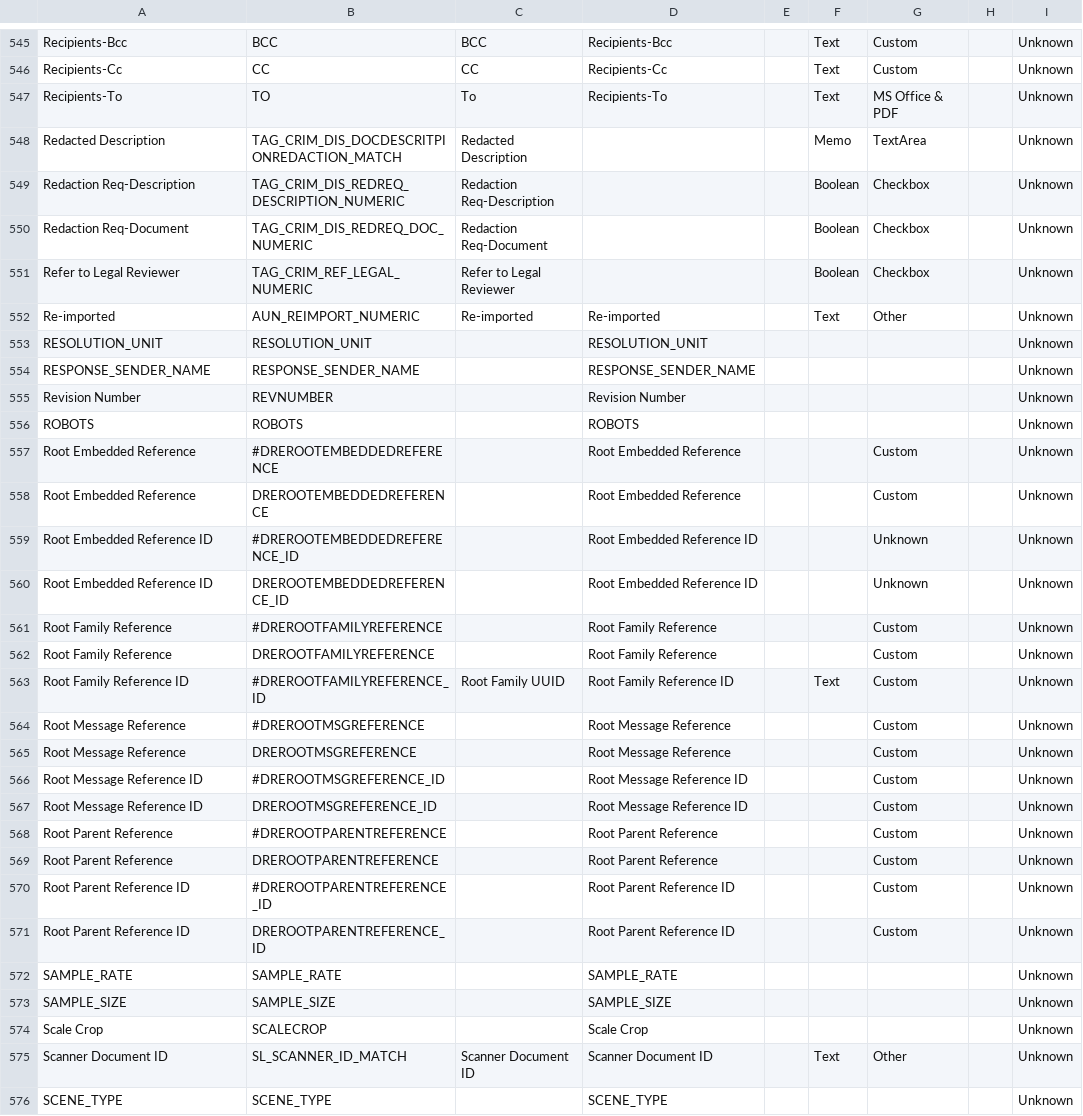
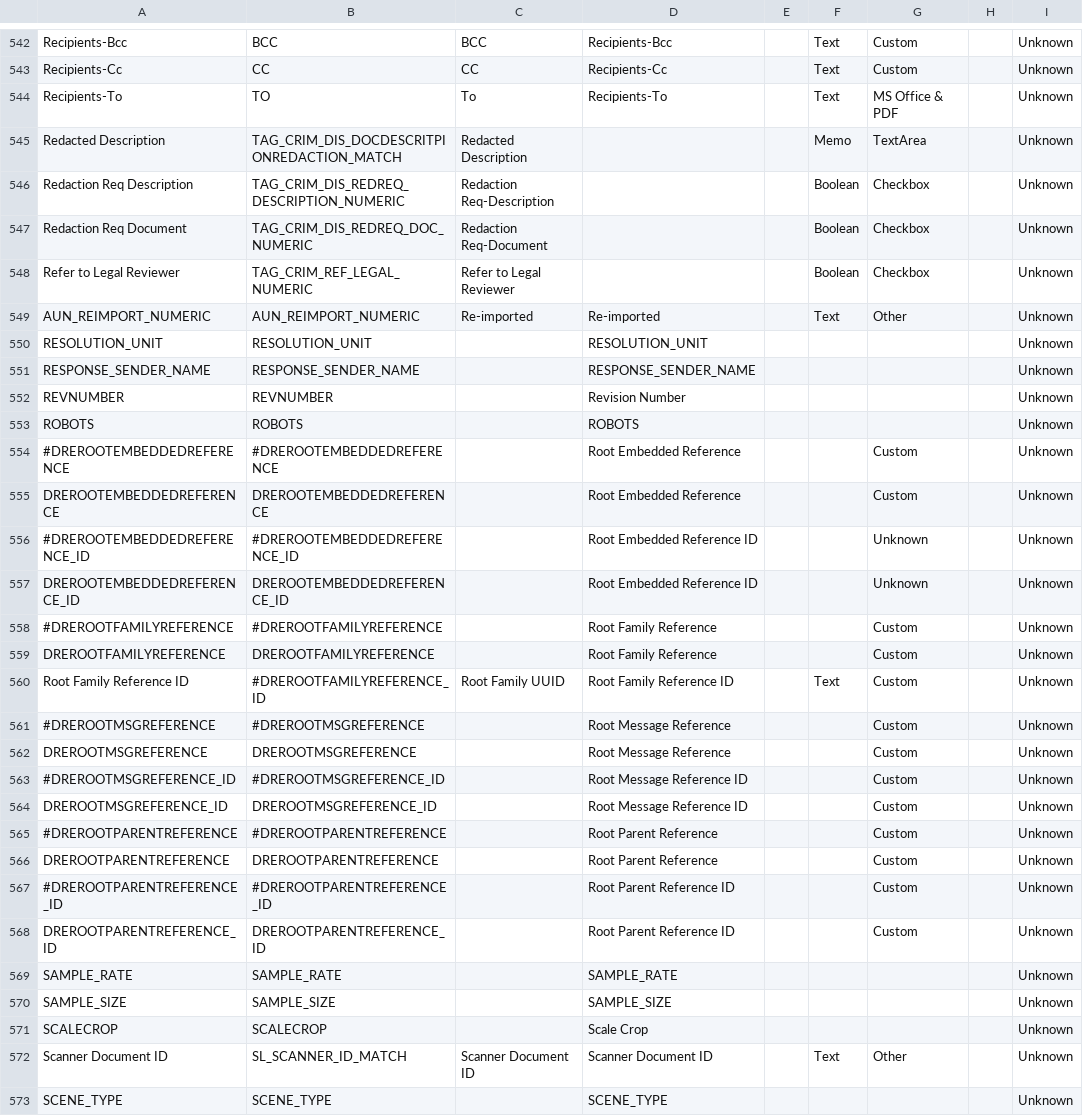
Before and after one commit to JamesEDT/EDT.Migration.Reconciliation.Bond, a CSV file: StandardMap_v4.csv, drawn as a sheet; only a part is shown, gaps mark what is left out; the diff covers the shown part only.

```diff
--- a/StandardMap_v4.csv
+++ b/StandardMap_v4.csv
@@ -548,28 +545,28 @@ Recipients-To,TO,To,Recipients-To,,Text,MS Office & PDF,,Unknown
 Redacted Description,TAG_CRIM_DIS_DOCDESCRITPIONREDACTION_MATCH,Redacted Description,,,Memo,TextArea,,Unknown
-Redaction Req-Description,TAG_CRIM_DIS_REDREQ_DESCRIPTION_NUMERIC,Redaction Req-Description,,,Boolean,Checkbox,,Unknown
-Redaction Req-Document,TAG_CRIM_DIS_REDREQ_DOC_NUMERIC,Redaction Req-Document,,,Boolean,Checkbox,,Unknown
+Redaction Req Description,TAG_CRIM_DIS_REDREQ_DESCRIPTION_NUMERIC,Redaction Req-Description,,,Boolean,Checkbox,,Unknown
+Redaction Req Document,TAG_CRIM_DIS_REDREQ_DOC_NUMERIC,Redaction Req-Document,,,Boolean,Checkbox,,Unknown
 Refer to Legal Reviewer,TAG_CRIM_REF_LEGAL_NUMERIC,Refer to Legal Reviewer,,,Boolean,Checkbox,,Unknown
-Re-imported,AUN_REIMPORT_NUMERIC,Re-imported,Re-imported,,Text,Other,,Unknown
+AUN_REIMPORT_NUMERIC,AUN_REIMPORT_NUMERIC,Re-imported,Re-imported,,Text,Other,,Unknown
 RESOLUTION_UNIT,RESOLUTION_UNIT,,RESOLUTION_UNIT,,,,,Unknown
 RESPONSE_SENDER_NAME,RESPONSE_SENDER_NAME,,RESPONSE_SENDER_NAME,,,,,Unknown
-Revision Number,REVNUMBER,,Revision Number,,,,,Unknown
+REVNUMBER,REVNUMBER,,Revision Number,,,,,Unknown
 ROBOTS,ROBOTS,,ROBOTS,,,,,Unknown
-Root Embedded Reference,#DREROOTEMBEDDEDREFERENCE,,Root Embedded Reference,,,Custom,,Unknown
-Root Embedded Reference,DREROOTEMBEDDEDREFERENCE,,Root Embedded Reference,,,Custom,,Unknown
-Root Embedded Reference ID,#DREROOTEMBEDDEDREFERENCE_ID,,Root Embedded Reference ID,,,Unknown,,Unknown
-Root Embedded Reference ID,DREROOTEMBEDDEDREFERENCE_ID,,Root Embedded Reference ID,,,Unknown,,Unknown
-Root Family Reference,#DREROOTFAMILYREFERENCE,,Root Family Reference,,,Custom,,Unknown
-Root Family Reference,DREROOTFAMILYREFERENCE,,Root Family Reference,,,Custom,,Unknown
+#DREROOTEMBEDDEDREFERENCE,#DREROOTEMBEDDEDREFERENCE,,Root Embedded Reference,,,Custom,,Unknown
+DREROOTEMBEDDEDREFERENCE,DREROOTEMBEDDEDREFERENCE,,Root Embedded Reference,,,Custom,,Unknown
+#DREROOTEMBEDDEDREFERENCE_ID,#DREROOTEMBEDDEDREFERENCE_ID,,Root Embedded Reference ID,,,Unknown,,Unknown
+DREROOTEMBEDDEDREFERENCE_ID,DREROOTEMBEDDEDREFERENCE_ID,,Root Embedded Reference ID,,,Unknown,,Unknown
+#DREROOTFAMILYREFERENCE,#DREROOTFAMILYREFERENCE,,Root Family Reference,,,Custom,,Unknown
+DREROOTFAMILYREFERENCE,DREROOTFAMILYREFERENCE,,Root Family Reference,,,Custom,,Unknown
 Root Family Reference ID,#DREROOTFAMILYREFERENCE_ID,Root Family UUID,Root Family Reference ID,,Text,Custom,,Unknown
-Root Message Reference,#DREROOTMSGREFERENCE,,Root Message Reference,,,Custom,,Unknown
-Root Message Reference,DREROOTMSGREFERENCE,,Root Message Reference,,,Custom,,Unknown
-Root Message Reference ID,#DREROOTMSGREFERENCE_ID,,Root Message Reference ID,,,Custom,,Unknown
-Root Message Reference ID,DREROOTMSGREFERENCE_ID,,Root Message Reference ID,,,Custom,,Unknown
-Root Parent Reference,#DREROOTPARENTREFERENCE,,Root Parent Reference,,,Custom,,Unknown
-Root Parent Reference,DREROOTPARENTREFERENCE,,Root Parent Reference,,,Custom,,Unknown
-Root Parent Reference ID,#DREROOTPARENTREFERENCE_ID,,Root Parent Reference ID,,,Custom,,Unknown
-Root Parent Reference ID,DREROOTPARENTREFERENCE_ID,,Root Parent Reference ID,,,Custom,,Unknown
+#DREROOTMSGREFERENCE,#DREROOTMSGREFERENCE,,Root Message Reference,,,Custom,,Unknown
+DREROOTMSGREFERENCE,DREROOTMSGREFERENCE,,Root Message Reference,,,Custom,,Unknown
+#DREROOTMSGREFERENCE_ID,#DREROOTMSGREFERENCE_ID,,Root Message Reference ID,,,Custom,,Unknown
+DREROOTMSGREFERENCE_ID,DREROOTMSGREFERENCE_ID,,Root Message Reference ID,,,Custom,,Unknown
+#DREROOTPARENTREFERENCE,#DREROOTPARENTREFERENCE,,Root Parent Reference,,,Custom,,Unknown
+DREROOTPARENTREFERENCE,DREROOTPARENTREFERENCE,,Root Parent Reference,,,Custom,,Unknown
+#DREROOTPARENTREFERENCE_ID,#DREROOTPARENTREFERENCE_ID,,Root Parent Reference ID,,,Custom,,Unknown
+DREROOTPARENTREFERENCE_ID,DREROOTPARENTREFERENCE_ID,,Root Parent Reference ID,,,Custom,,Unknown
 SAMPLE_RATE,SAMPLE_RATE,,SAMPLE_RATE,,,,,Unknown
 SAMPLE_SIZE,SAMPLE_SIZE,,SAMPLE_SIZE,,,,,Unknown
-Scale Crop,SCALECROP,,Scale Crop,,,,,Unknown
+SCALECROP,SCALECROP,,Scale Crop,,,,,Unknown
 Scanner Document ID,SL_SCANNER_ID_MATCH,Scanner Document ID,Scanner Document ID,,Text,Other,,Unknown
```
Also changed, not shown: 29 added rows, 4 removed rows and 76 edited cells elsewhere in this file, 17 other files.
